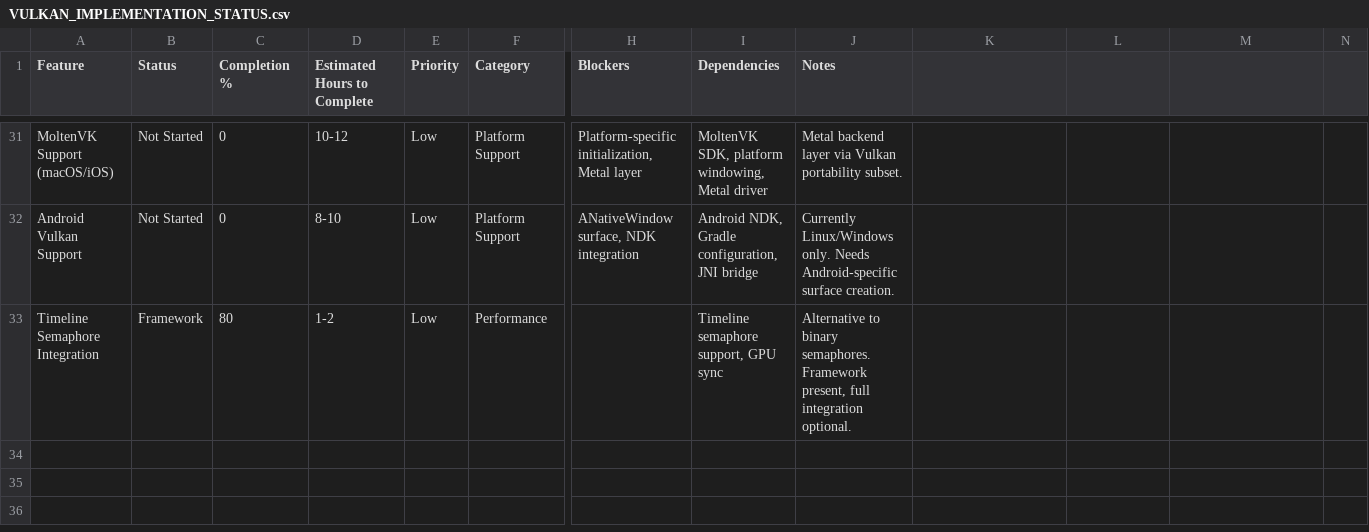
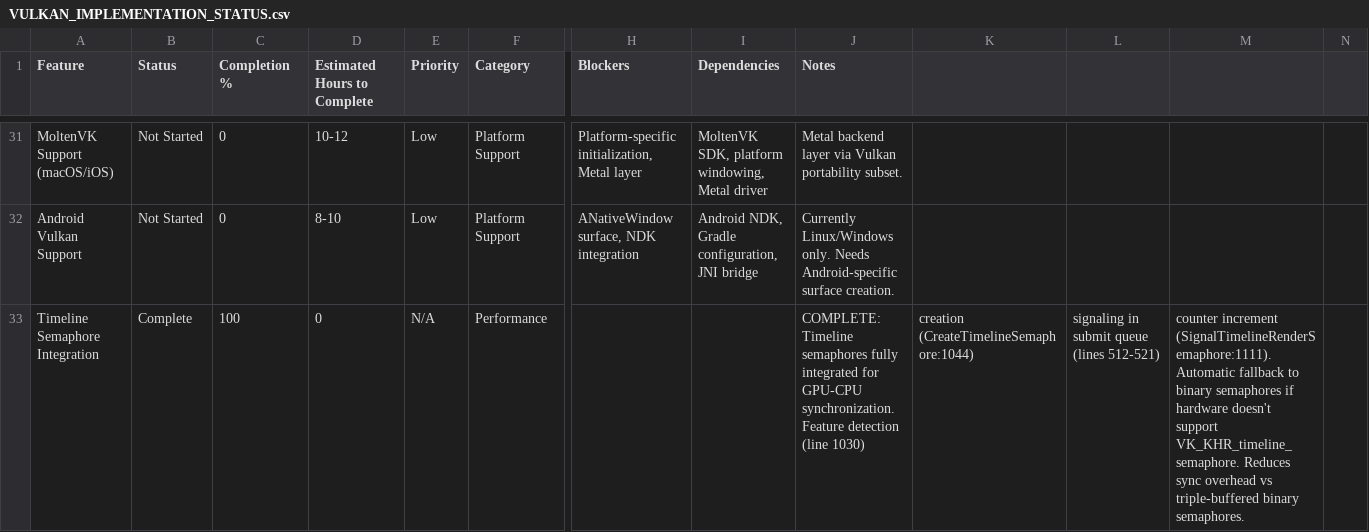
Before and after one commit to LeithKetchell/UrhoVulkan, a CSV file: VULKAN_IMPLEMENTATION_STATUS.csv, drawn as a sheet; only a part is shown, gaps mark what is left out; the diff covers the shown part only; the diff names each change by its address in the sheet, - before the commit and + after, or states it on an @@ line.

```diff
--- a/VULKAN_IMPLEMENTATION_STATUS.csv
+++ b/VULKAN_IMPLEMENTATION_STATUS.csv
-B33 (Status): Framework
+B33 (Status): Complete
-C33 (Completion %): 80
+C33 (Completion %): 100
-D33 (Estimated Hours to Complete): 1-2
+D33 (Estimated Hours to Complete): 0
-E33 (Priority): Low
+E33 (Priority): N/A
-I33 (Dependencies): Timeline semaphore support, GPU sync
+I33 (Dependencies): (empty)
-J33 (Notes): Alternative to binary semaphores. Framework present, full integration optional.
+J33 (Notes): COMPLETE: Timeline semaphores fully integrated for GPU-CPU synchronization. Feature detection (line 1030)
-K33: (empty)
+K33: creation (CreateTimelineSemaphore:1044)
-L33: (empty)
+L33: signaling in submit queue (lines 512-521)
-M33: (empty)
+M33: counter increment (SignalTimelineRenderSemaphore:1111). Automatic fallback to binary semaphores if hardware doesn't support VK_KHR_timeline_semaphore. Reduces sync overhead vs triple-buffered binary semaphores.
```
Also changed, not shown: 33 edited cells elsewhere in this file, 7 other files.
